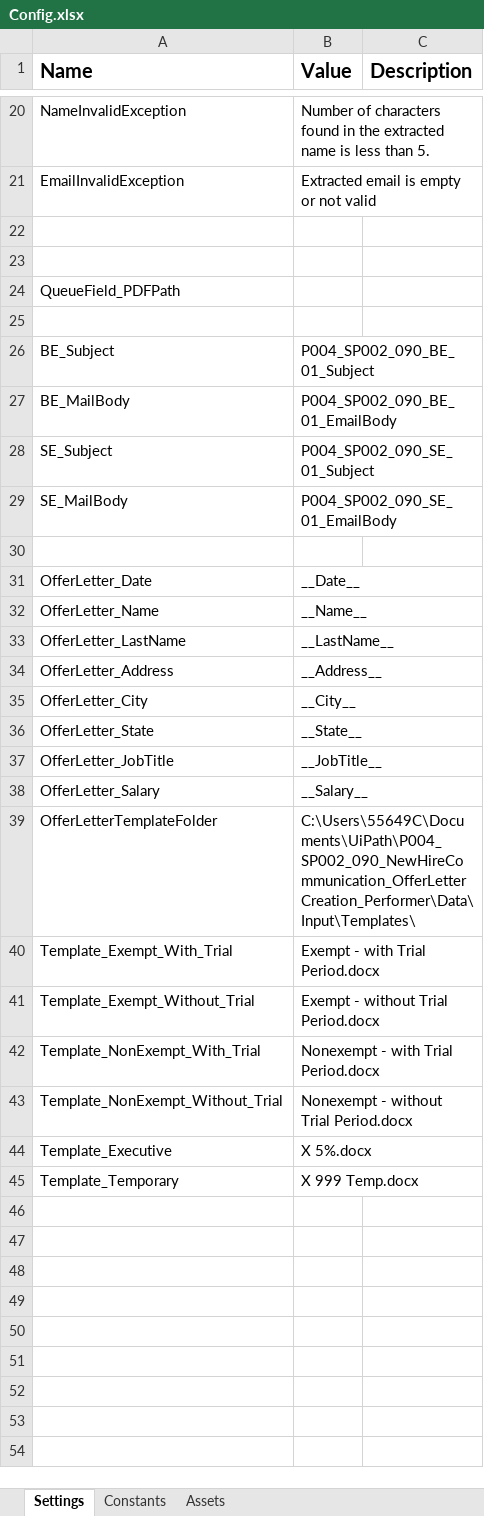
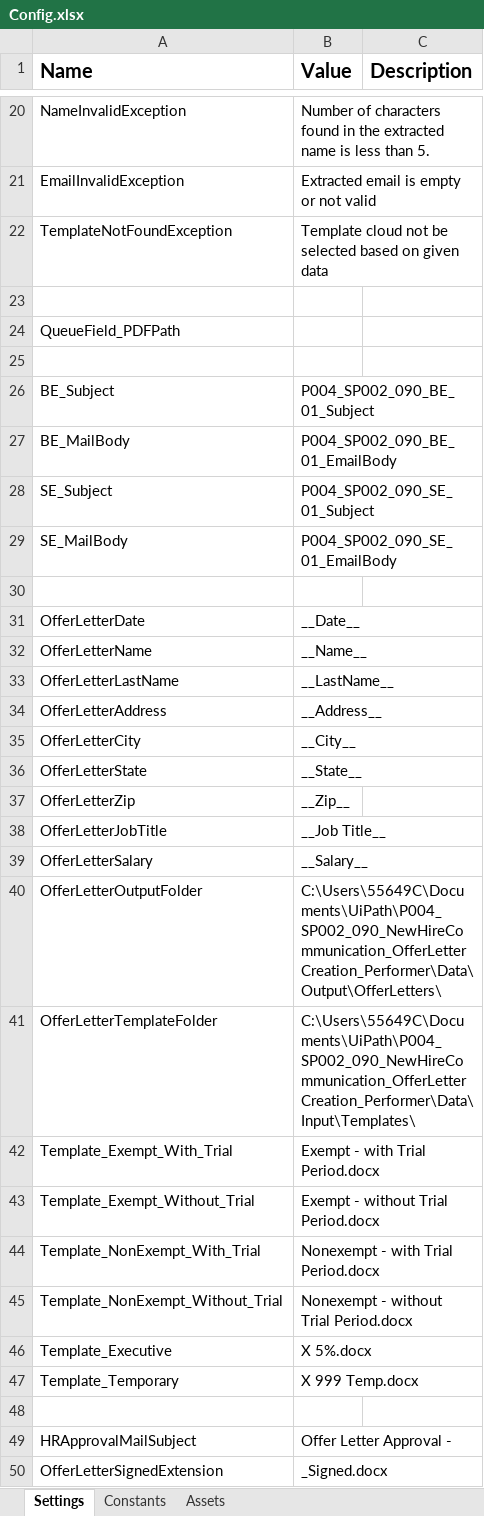
Before and after one commit to ok-omes-escrow/P004_SP002_090_NewHireCommunication_OfferLetterCreation_Performer, an Excel workbook: Data/Config.xlsx, sheet Settings, drawn as a sheet; only a part is shown, gaps mark what is left out; values as stored, in another font and other column widths than the file's, no borders; addresses are those after the commit; the diff names each change by its address in the sheet, - before the commit and + after, or states it on an @@ line.

```diff
--- a/Data/Config.xlsx (sheet Settings)
+++ b/Data/Config.xlsx (sheet Settings)
-row 22: (empty)
+row 22: TemplateNotFoundException | Template cloud not be selected based on given data
-A31 (Name): OfferLetter_Date
+A31 (Name): OfferLetterDate
-A32 (Name): OfferLetter_Name
+A32 (Name): OfferLetterName
-A33 (Name): OfferLetter_LastName
+A33 (Name): OfferLetterLastName
-A34 (Name): OfferLetter_Address
+A34 (Name): OfferLetterAddress
-A35 (Name): OfferLetter_City
+A35 (Name): OfferLetterCity
-A36 (Name): OfferLetter_State
+A36 (Name): OfferLetterState
+row 37: OfferLetterZip | __Zip__
-A38 (Name): OfferLetter_JobTitle
+A38 (Name): OfferLetterJobTitle
-B38 (Value): __JobTitle__
+B38 (Value): __Job Title__
-A39 (Name): OfferLetter_Salary
+A39 (Name): OfferLetterSalary
+row 40: OfferLetterOutputFolder | C:\Users\55649C\Documents\UiPath\P004_SP002_090_NewHireCommunication_OfferLetterCreation_Performer\Data\Output\OfferLetters\
+row 48: (empty)
+row 49: HRApprovalMailSubject | Offer Letter Approval -
+row 50: OfferLetterSignedExtension | _Signed.docx
```
Also changed, not shown: Data/Input/WorkDayInput.xlsx, 17 other files.
